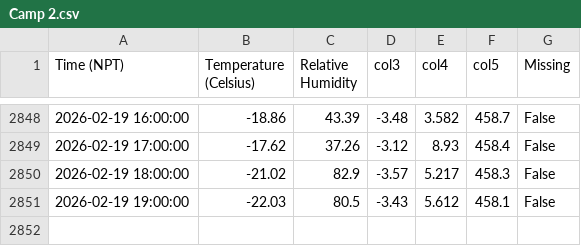
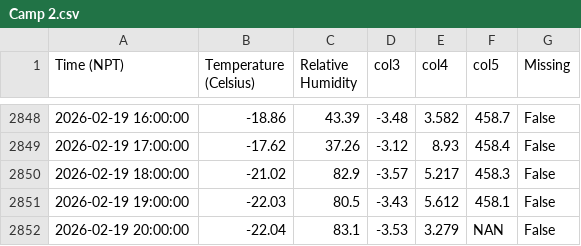
Before and after one commit to G-w-e-n-d-o-l-y-n/MetData_, a CSV file: Camp 2.csv, drawn as a sheet; only a part is shown, gaps mark what is left out.

```diff
--- a/Camp 2.csv
+++ b/Camp 2.csv
@@ -2851 +2851,2 @@ Time (NPT),Temperature (Celsius),Relative Humidity,col3,col4,col5,Missing
 2026-02-19 19:00:00,-22.03,80.5,-3.43,5.612,458.1,False
+2026-02-19 20:00:00,-22.04,83.1,-3.53,3.279,NAN,False
```
Also changed, not shown: 4 other files.
